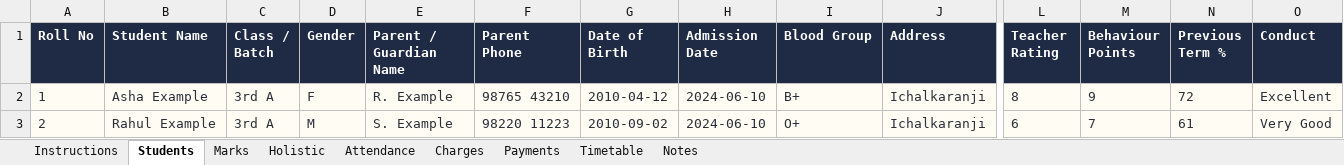
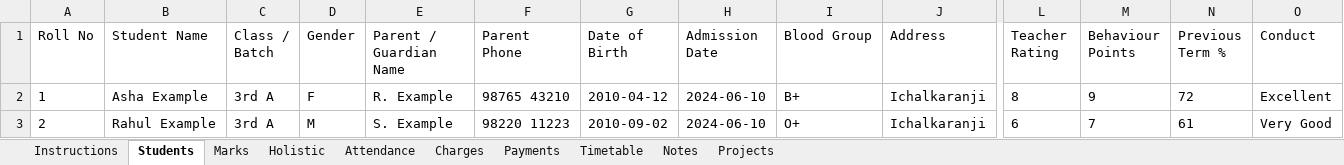
Before and after one commit to hedaprateek/report-generator, an Excel workbook: assets/templates/master/TESA_Master_Primary.xlsx, sheet Students, drawn as a sheet; only a part is shown, gaps mark what is left out; values as stored, in another font and other column widths than the file's, no borders; the diff covers the shown part only; the diff names each change by its address in the sheet, - before the commit and + after, or states it on an @@ line.

```diff
--- a/assets/templates/master/TESA_Master_Primary.xlsx (sheet Students)
+++ b/assets/templates/master/TESA_Master_Primary.xlsx (sheet Students)
+sheet tab: Projects
@@ A1:O1 fill: #1F2A44 → none, bold: on → off, text colour: #FFFFFF → black @@
-A2:O3 fill: #FFFDF3
+A2:O3 fill: none
-A2:J3 text colour: #2B2F3A
+A2:J3 text colour: black
-L2:O3 text colour: #2B2F3A
+L2:O3 text colour: black
```
Also changed, not shown: cell formats elsewhere in this sheet, sheet Marks, sheet Holistic, sheet Timetable, sheet Payments, sheet Attendance, sheet Charges, 2 more sheets, assets/templates/master/TESA_Master_Pre_Primary.xlsx, 9 other files.
